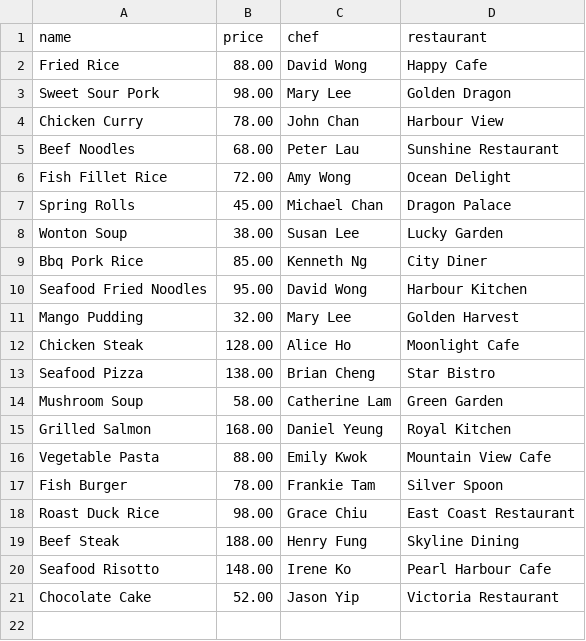
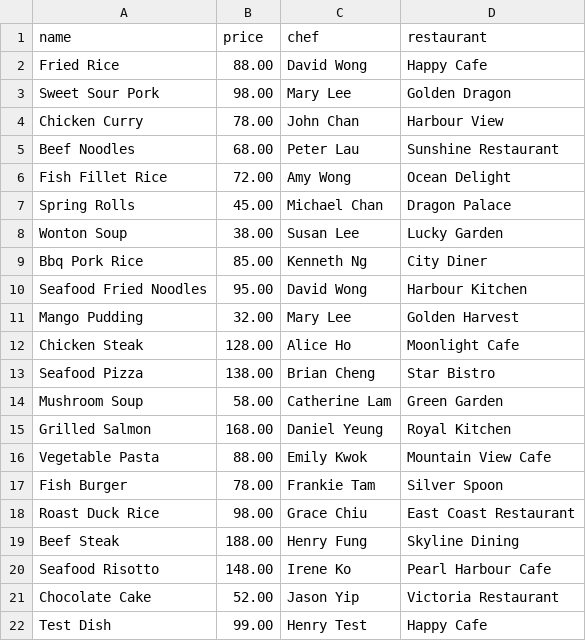
Before and after one commit to henryhohinwai-bit/erb_1, a CSV file: dishes_export.csv, drawn as a sheet.

```diff
--- a/dishes_export.csv
+++ b/dishes_export.csv
@@ -21 +21,2 @@ Seafood Risotto,148.00,Irene Ko,Pearl Harbour Cafe
 Chocolate Cake,52.00,Jason Yip,Victoria Restaurant
+Test Dish,99.00,Henry Test,Happy Cafe
```
Also changed, not shown: chefs_export.csv, 8 other files.
